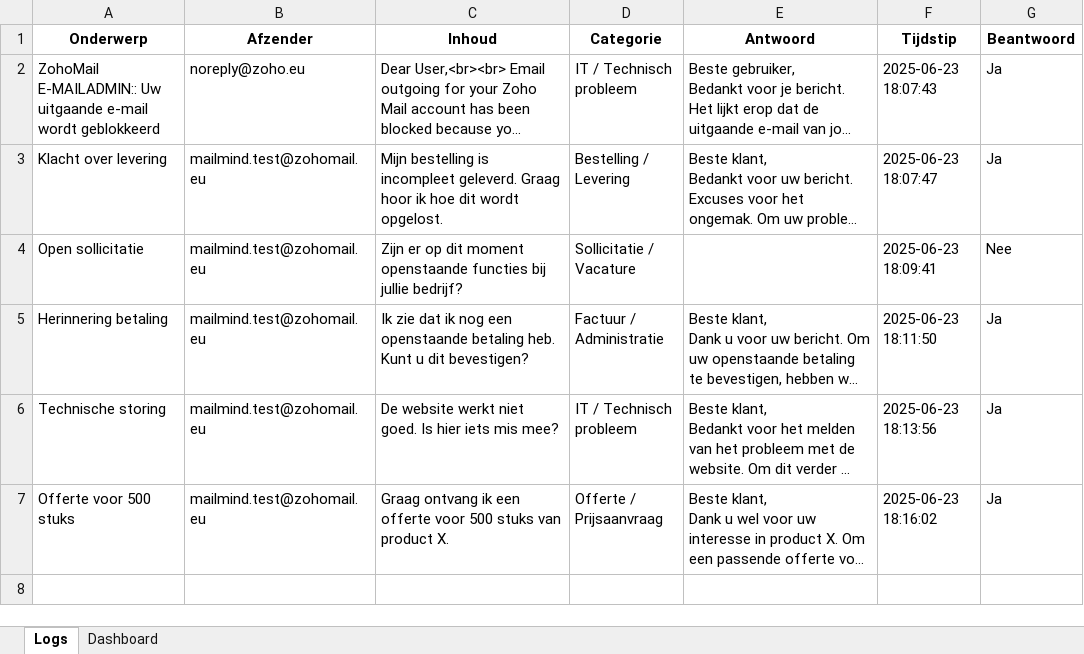
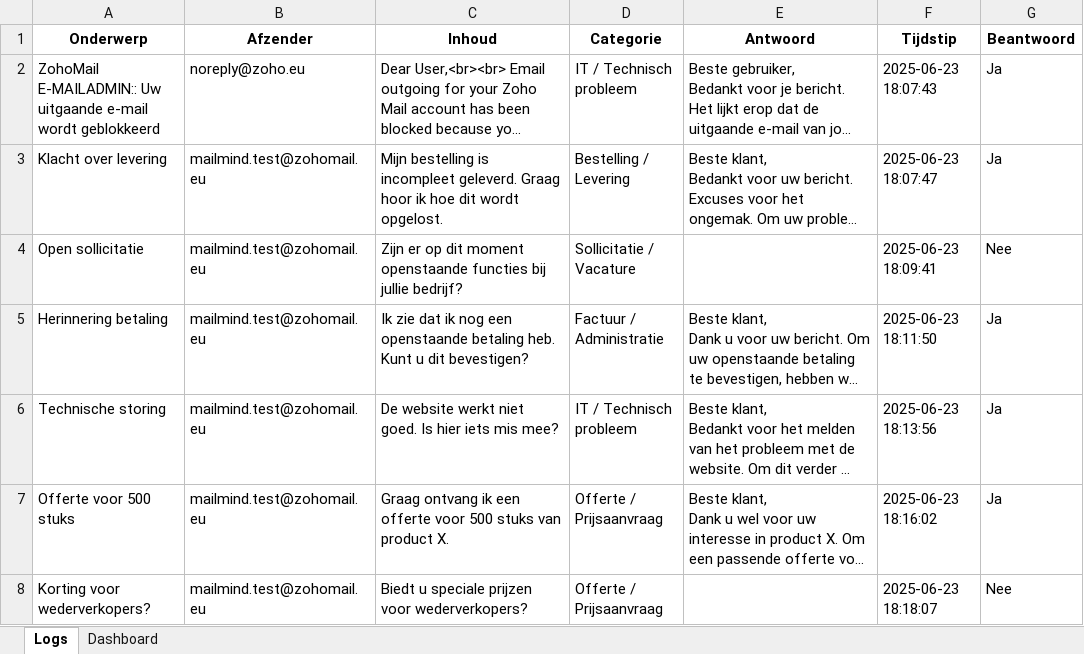
Before and after one commit to MailMind-app/streamlit-dashboard, an Excel workbook: logs/mail_log_2025-06-23.xlsx, sheet Logs, drawn as a sheet; long unchanged cells end in …; values as stored, in another font and other column widths than the file's, no borders; conditional formats not drawn; the diff names each change by its address in the sheet, - before the commit and + after, or states it on an @@ line.

Commit message:
Automatische test-sync: 2025-06-23 18:18:50

```diff
--- a/logs/mail_log_2025-06-23.xlsx (sheet Logs)
+++ b/logs/mail_log_2025-06-23.xlsx (sheet Logs)
+row 8: Korting voor wederverkopers? | mailmind.test@zohomail.eu | Biedt u speciale prijzen voor wederverkopers? | Offerte / Prijsaanvraag |  | 2025-06-23 18:18:07 | Nee
```
Also changed, not shown: sheet Dashboard.
